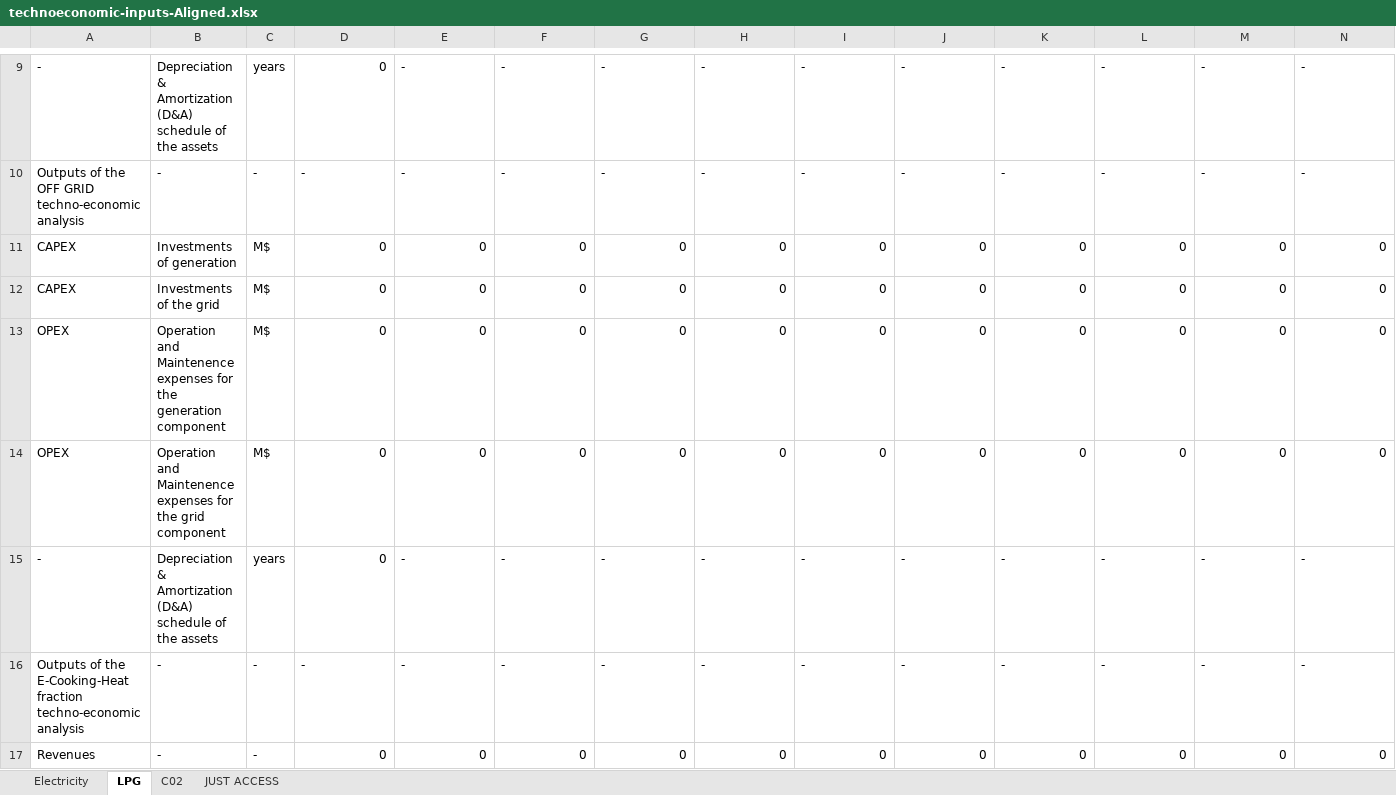
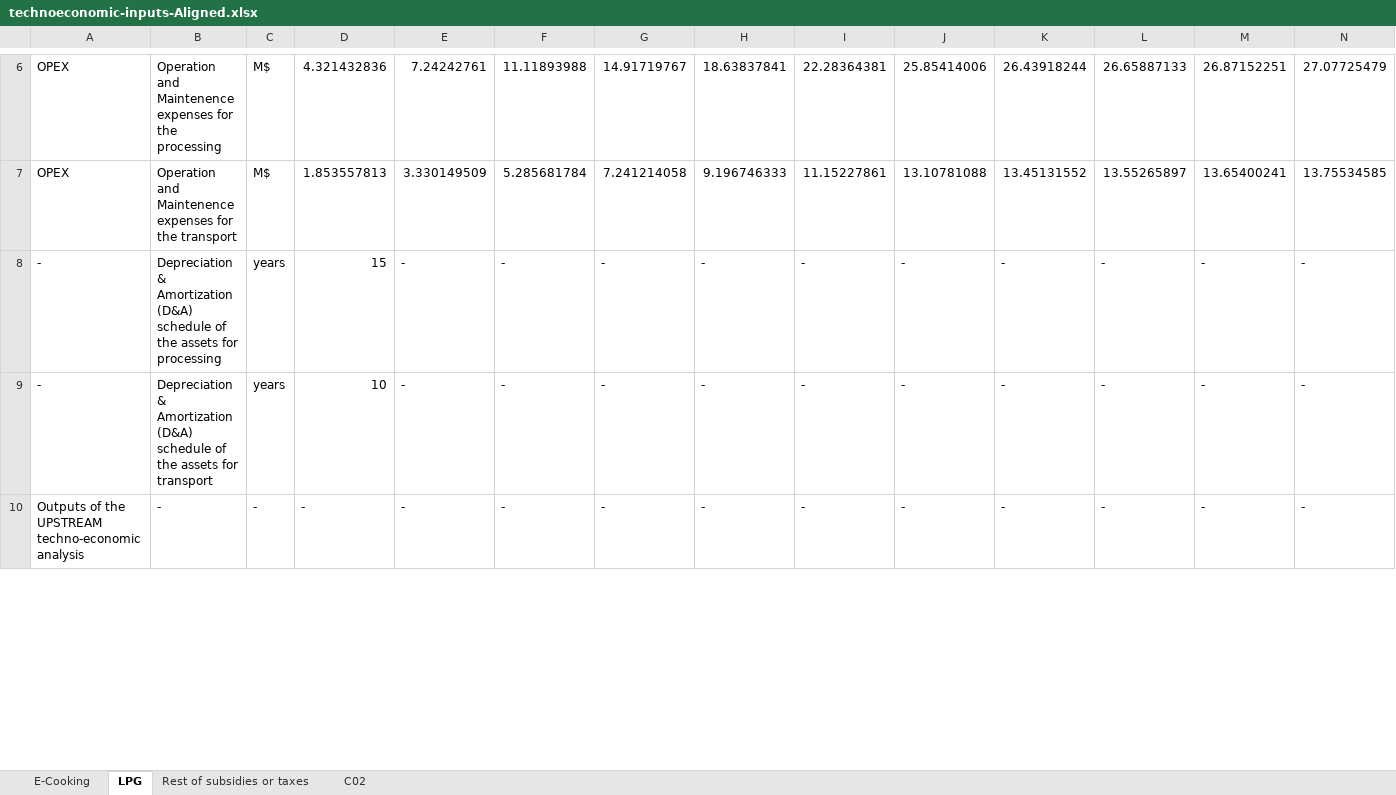
Before and after one commit to Almudenagarrido/NICCP-AI, an Excel workbook: backend/technoeconomic-inputs/technoeconomic-inputs-Aligned.xlsx, sheet LPG, drawn as a sheet; only a part is shown, gaps mark what is left out; values as stored, in another font and other column widths than the file's, no borders; removed rows and columns are numbered as before the commit, all else as after; rows hold the shown columns only; the diff covers the shown part only; the diff names each change by its address in the sheet, - before the commit and + after, or states it on an @@ line.

Commit message:
Restructuring of techno-economic model handling and design capital structiure sections
Renamed General Information to Fuel Market Information. Separated carbon market from other fuel markets for improved platform coherence.

Restructured techno-economic model management page. Models
now created by defining a name and year range, rather than uploading an Excel file.

Optionally, users can upload Excel files (e.g. Aligned.xlsm, CleanStep.xlsm) to update its techno-economic inputs.

Techno-economic input tables are now editable directly on the platform, with save and reset options, allowing updates even after uploading an Excel model.

Reorganized platform sections, splitting Electricity into E-Cooking and Electricity (Just Access) to match Excel distinctions.

```diff
--- a/backend/technoeconomic-inputs/technoeconomic-inputs-Aligned.xlsx (sheet LPG)
+++ b/backend/technoeconomic-inputs/technoeconomic-inputs-Aligned.xlsx (sheet LPG)
-sheet tab: Electricity
+sheet tab: E-Cooking
-sheet tab: JUST ACCESS
+sheet tab: Rest of subsidies or taxes
+row 6: OPEX | Operation and Maintenence expenses for the processing | M$ | 4.321432836 | 7.24242761 | 11.11893988 | 14.91719767 | 18.63837841 | 22.28364381 | 25.85414006 | 26.43918244 | 26.65887133 | 26.87152251 | 27.07725479
+row 7: OPEX | Operation and Maintenence expenses for the transport | M$ | 1.853557813 | 3.330149509 | 5.285681784 | 7.241214058 | 9.196746333 | 11.15227861 | 13.10781088 | 13.45131552 | 13.55265897 | 13.65400241 | 13.75534585
-B8: …the assets
+B8: …the assets for processing
-D8: 0
+D8: 15
-row 10: Outputs of the OFF GRID techno-economic analysis | - | - | - | - | - | - | - | - | - | - | - | - | -
-row 11: CAPEX | Investments of generation | M$ | 0 | 0 | 0 | 0 | 0 | 0 | 0 | 0 | 0 | 0 | 0
-row 12: CAPEX | Investments of the grid | M$ | 0 | 0 | 0 | 0 | 0 | 0 | 0 | 0 | 0 | 0 | 0
-row 13: OPEX | Operation and Maintenence expenses for the generation component | M$ | 0 | 0 | 0 | 0 | 0 | 0 | 0 | 0 | 0 | 0 | 0
-row 14: OPEX | Operation and Maintenence expenses for the grid component | M$ | 0 | 0 | 0 | 0 | 0 | 0 | 0 | 0 | 0 | 0 | 0
-B9: …the assets
+B9: …the assets for transport
-D9: 0
+D9: 10
-A10: …of the E-Cooking-Heat fraction techno-economic analysis
+A10: …of the UPSTREAM techno-economic analysis
-row 17: Revenues | - | - | 0 | 0 | 0 | 0 | 0 | 0 | 0 | 0 | 0 | 0 | 0
```
Also changed, not shown: 8 added rows, 8 removed rows, 2 edited cells and cell formats elsewhere in this sheet, sheet E-Cooking, sheet C02, backend/design-capital-structure/design-capital-structure-Aligned.xlsx, backend/design-capital-structure/design-capital-structure-template.xlsx, 11 other files.
